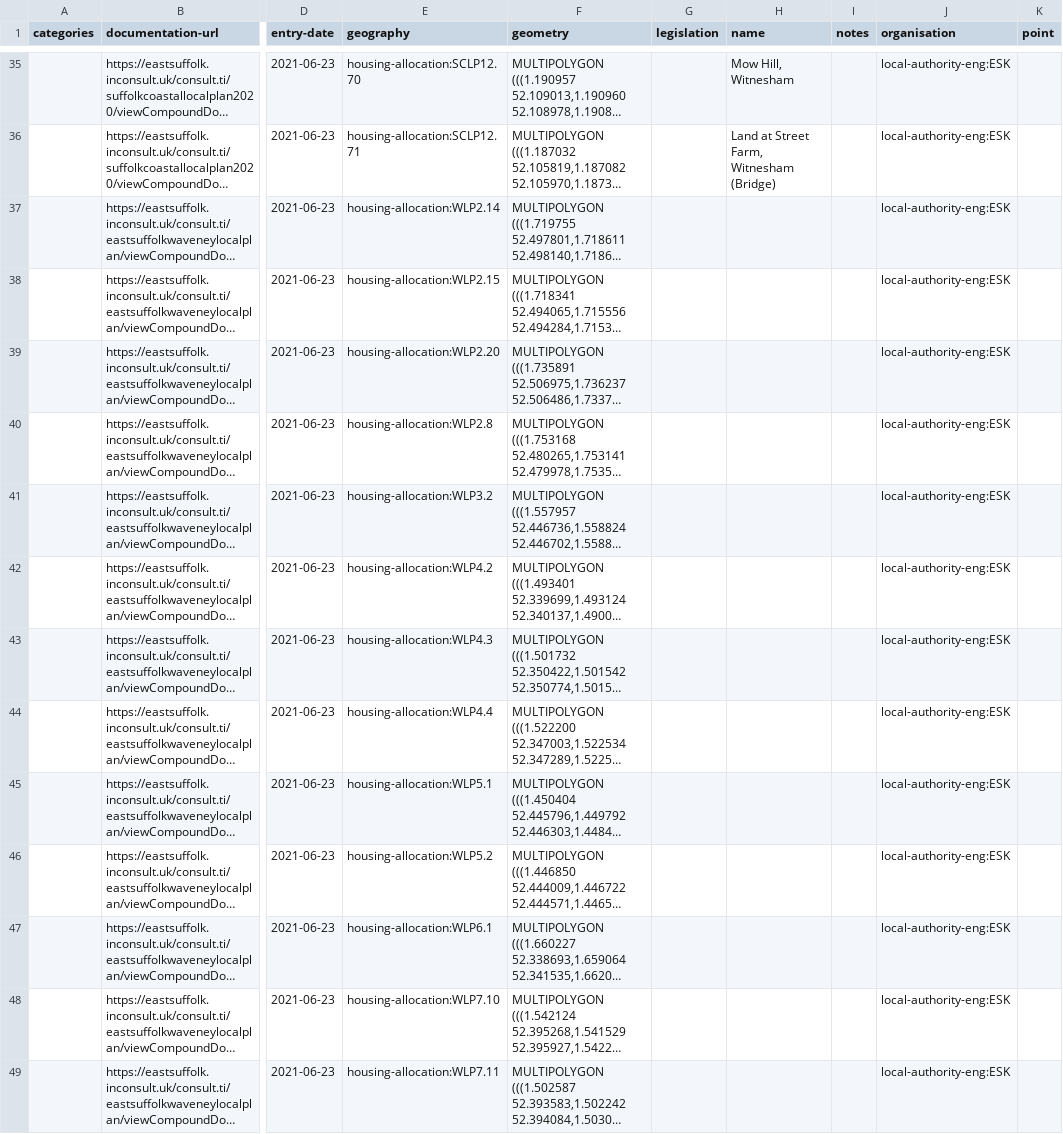
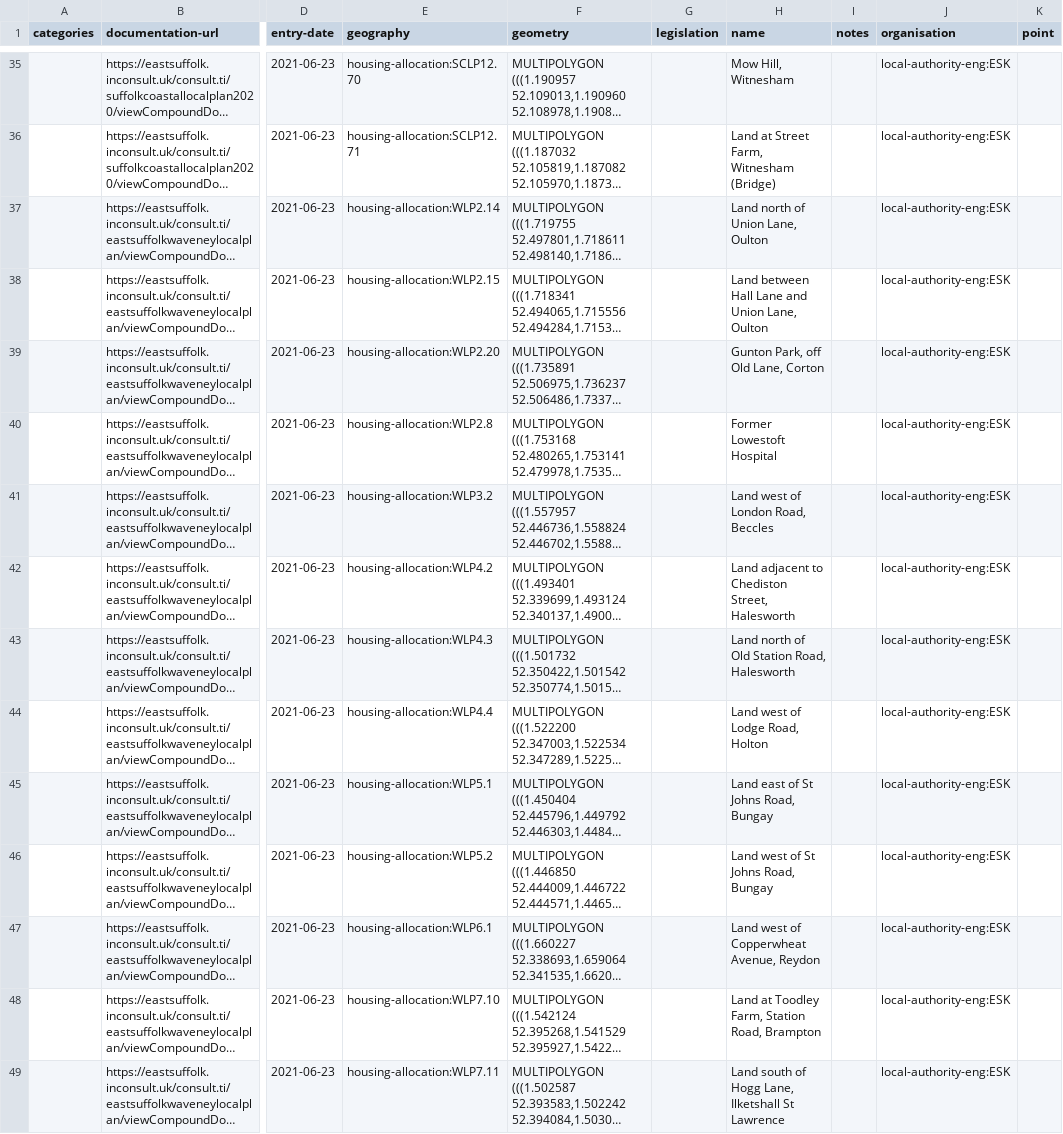
Before and after one commit to digital-land-attic/housing-allocation-collection, a CSV file: dataset/housing-allocation.csv, drawn as a sheet; only a part is shown, gaps mark what is left out; long unchanged cells end in …; the diff covers the shown part only; the diff names each change by its address in the sheet, - before the commit and + after, or states it on an @@ line.

Commit message:
adds names to the housing allocations

```diff
--- a/dataset/housing-allocation.csv
+++ b/dataset/housing-allocation.csv
-H37 (name): (empty)
+H37 (name): Land north of Union Lane, Oulton
-H38 (name): (empty)
+H38 (name): Land between Hall Lane and Union Lane, Oulton
-H39 (name): (empty)
+H39 (name): Gunton Park, off Old Lane, Corton
-H40 (name): (empty)
+H40 (name): Former Lowestoft Hospital
-H41 (name): (empty)
+H41 (name): Land west of London Road, Beccles
-H42 (name): (empty)
+H42 (name): Land adjacent to Chediston Street, Halesworth
-H43 (name): (empty)
+H43 (name): Land north of Old Station Road, Halesworth
-H44 (name): (empty)
+H44 (name): Land west of Lodge Road, Holton
-H45 (name): (empty)
+H45 (name): Land east of St Johns Road, Bungay
-H46 (name): (empty)
+H46 (name): Land west of St Johns Road, Bungay
-H47 (name): (empty)
+H47 (name): Land west of Copperwheat Avenue, Reydon
-H48 (name): (empty)
+H48 (name): Land at Toodley Farm, Station Road, Brampton
-H49 (name): (empty)
+H49 (name): Land south of Hogg Lane, Ilketshall St Lawrence
```
Also changed, not shown: 13 edited cells elsewhere in this file, transformed/housing-allocation/3270362b73afba989aed0900234f32aa29414c9581db8dde79fa4c3436c15795.csv, 1 other file.
